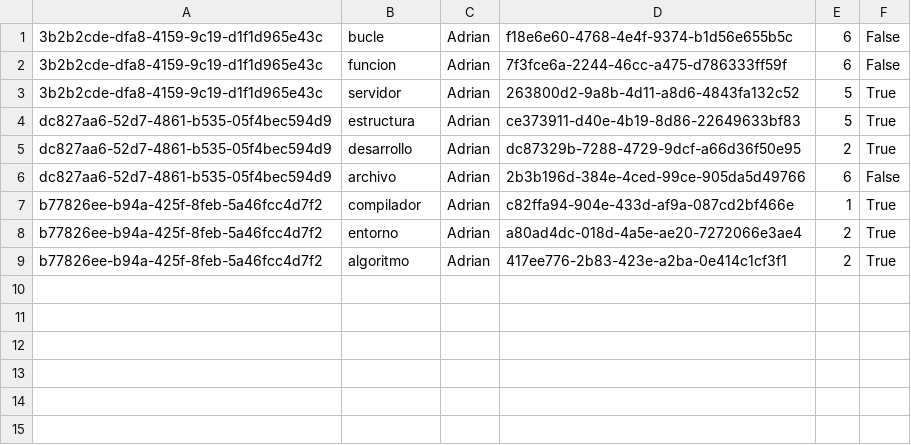
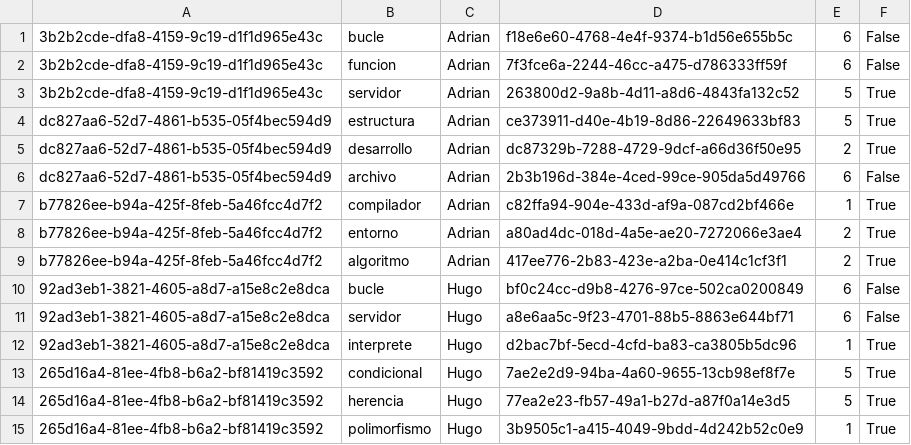
Before and after one commit to aparragafs/python, a CSV file: rounds_in_games.csv, drawn as a sheet; the diff names each change by its address in the sheet, - before the commit and + after, or states it on an @@ line.

```diff
--- a/rounds_in_games.csv
+++ b/rounds_in_games.csv
+row 10: 92ad3eb1-3821-4605-a8d7-a15e8c2e8dca | bucle | Hugo | bf0c24cc-d9b8-4276-97ce-502ca0200849 | 6 | False
+row 11: 92ad3eb1-3821-4605-a8d7-a15e8c2e8dca | servidor | Hugo | a8e6aa5c-9f23-4701-88b5-8863e644bf71 | 6 | False
+row 12: 92ad3eb1-3821-4605-a8d7-a15e8c2e8dca | interprete | Hugo | d2bac7bf-5ecd-4cfd-ba83-ca3805b5dc96 | 1 | True
+row 13: 265d16a4-81ee-4fb8-b6a2-bf81419c3592 | condicional | Hugo | 7ae2e2d9-94ba-4a60-9655-13cb98ef8f7e | 5 | True
+row 14: 265d16a4-81ee-4fb8-b6a2-bf81419c3592 | herencia | Hugo | 77ea2e23-fb57-49a1-b27d-a87f0a14e3d5 | 5 | True
+row 15: 265d16a4-81ee-4fb8-b6a2-bf81419c3592 | polimorfismo | Hugo | 3b9505c1-a415-4049-9bdd-4d242b52c0e9 | 1 | True
```
Also changed, not shown: games.csv.
